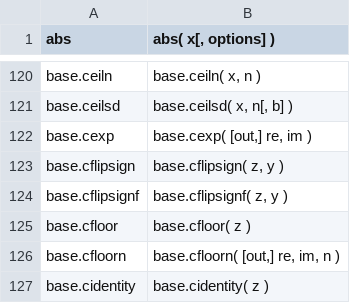
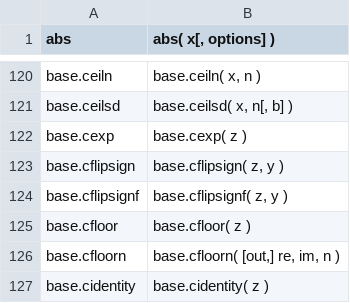
Before and after one commit to stdlib-js/repl-signature, a CSV file: data/data.csv, drawn as a sheet; only a part is shown, gaps mark what is left out.

```diff
--- a/data/data.csv
+++ b/data/data.csv
@@ -121,3 +121,3 @@ base.ceiln,"base.ceiln( x, n )"
 base.ceilsd,"base.ceilsd( x, n[, b] )"
-base.cexp,"base.cexp( [out,] re, im )"
+base.cexp,"base.cexp( z )"
 base.cflipsign,"base.cflipsign( z, y )"
```
Also changed, not shown: 1 other file.
